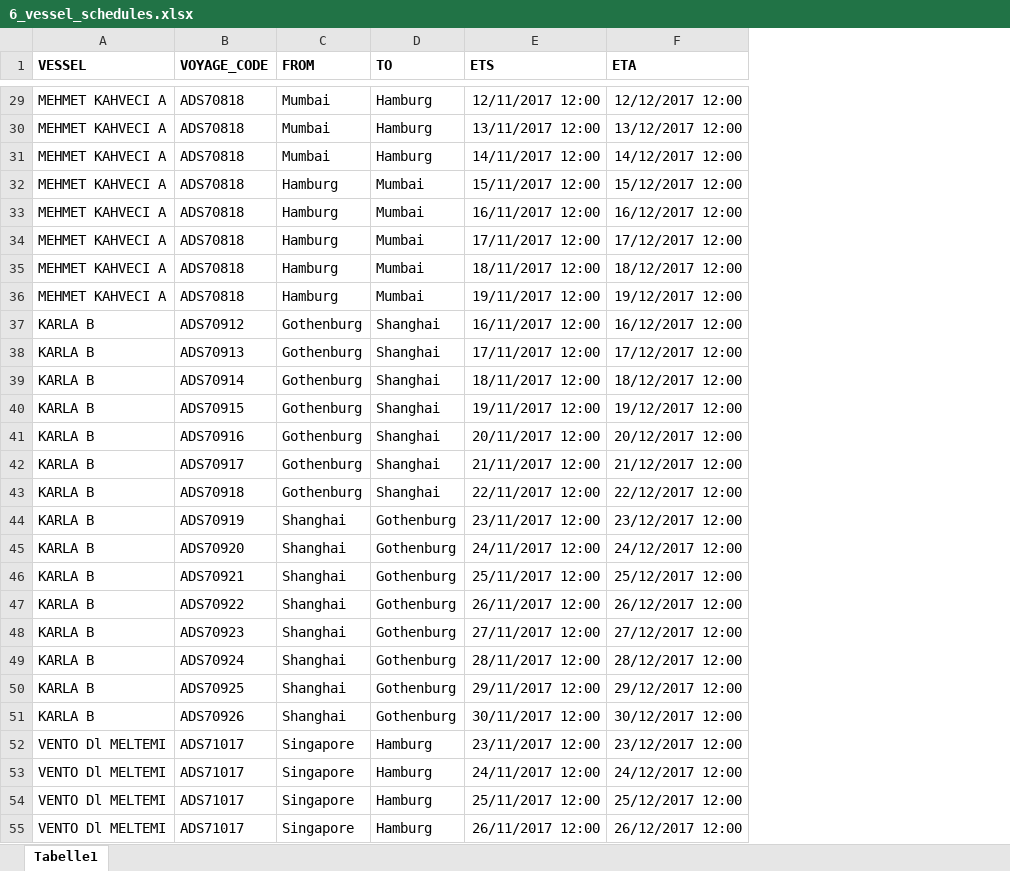
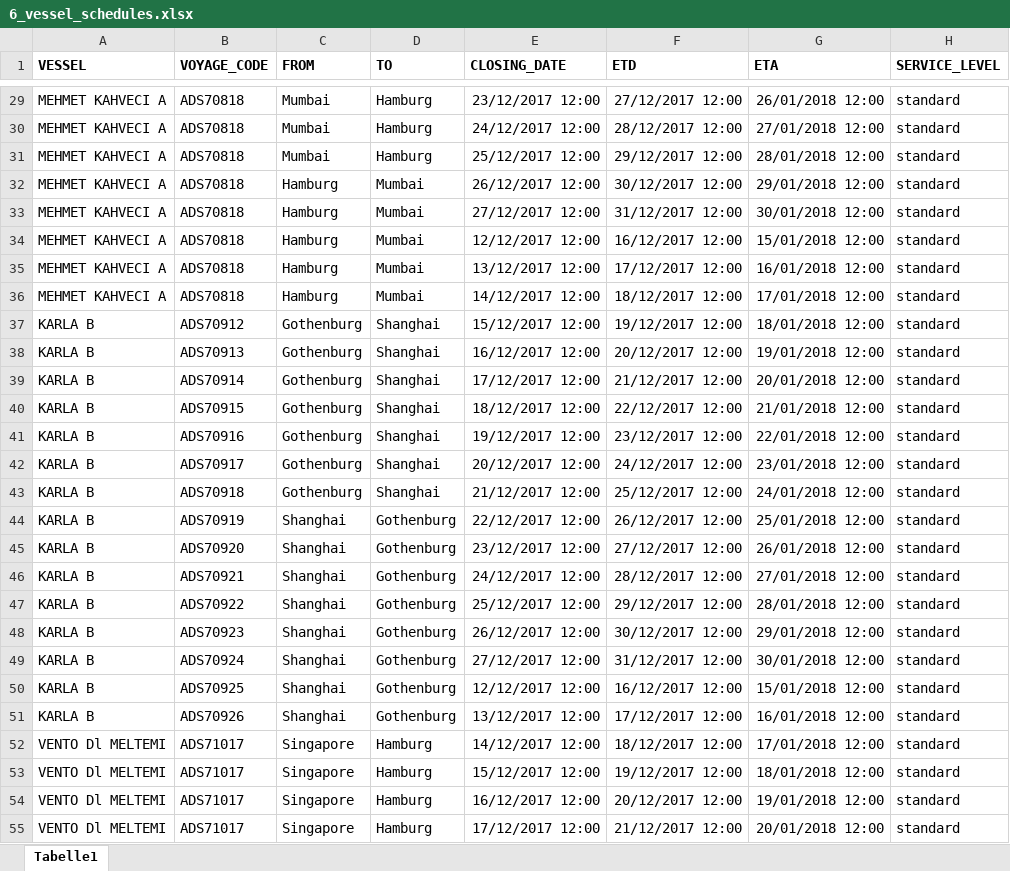
Before and after one commit to romikoops/polaris_clone, an Excel workbook: db/dummydata/6_vessel_schedules.xlsx, sheet Tabelle1, drawn as a sheet; only a part is shown, gaps mark what is left out; values as stored, in another font and other column widths than the file's, no borders; charts and pictures not drawn; removed rows and columns are numbered as before the commit, all else as after; the diff covers the shown part only; the diff names each change by its address in the sheet, - before the commit and + after, or states it on an @@ line.

```diff
--- a/db/dummydata/6_vessel_schedules.xlsx (sheet Tabelle1)
+++ b/db/dummydata/6_vessel_schedules.xlsx (sheet Tabelle1)
-column E (ETS), rows 29-55: 12/11/2017 12:00 | 13/11/2017 12:00 | 14/11/2017 12:00 | 15/11/2017 12:00 | 16/11/2017 12:00 | 17/11/2017 12:00 | 18/11/2017 12:00 | 19/11/2017 12:00 | 16/11/2017 12:00 | 17/11/2017 12:00 | 18/11/2017 12:00 | 19/11/2017 12:00 | 20/11/2017 12:00 | 21/11/2017 12:00 | 22/11/2017 12:00 | 23/11/2017 12:00 | 24/11/2017 12:00 | 25/11/2017 12:00 | 26/11/2017 12:00 | 27/11/2017 12:00 | 28/11/2017 12:00 | 29/11/2017 12:00 | 30/11/2017 12:00 | 23/11/2017 12:00 | 24/11/2017 12:00 | 25/11/2017 12:00 | 26/11/2017 12:00
+column E (CLOSING_DATE), rows 29-55: 23/12/2017 12:00 | 24/12/2017 12:00 | 25/12/2017 12:00 | 26/12/2017 12:00 | 27/12/2017 12:00 | 12/12/2017 12:00 | 13/12/2017 12:00 | 14/12/2017 12:00 | 15/12/2017 12:00 | 16/12/2017 12:00 | 17/12/2017 12:00 | 18/12/2017 12:00 | 19/12/2017 12:00 | 20/12/2017 12:00 | 21/12/2017 12:00 | 22/12/2017 12:00 | 23/12/2017 12:00 | 24/12/2017 12:00 | 25/12/2017 12:00 | 26/12/2017 12:00 | 27/12/2017 12:00 | 12/12/2017 12:00 | 13/12/2017 12:00 | 14/12/2017 12:00 | 15/12/2017 12:00 | 16/12/2017 12:00 | 17/12/2017 12:00
+column F (ETD), rows 29-55: 27/12/2017 12:00 | 28/12/2017 12:00 | 29/12/2017 12:00 | 30/12/2017 12:00 | 31/12/2017 12:00 | 16/12/2017 12:00 | 17/12/2017 12:00 | 18/12/2017 12:00 | 19/12/2017 12:00 | 20/12/2017 12:00 | 21/12/2017 12:00 | 22/12/2017 12:00 | 23/12/2017 12:00 | 24/12/2017 12:00 | 25/12/2017 12:00 | 26/12/2017 12:00 | 27/12/2017 12:00 | 28/12/2017 12:00 | 29/12/2017 12:00 | 30/12/2017 12:00 | 31/12/2017 12:00 | 16/12/2017 12:00 | 17/12/2017 12:00 | 18/12/2017 12:00 | 19/12/2017 12:00 | 20/12/2017 12:00 | 21/12/2017 12:00
+column H (SERVICE_LEVEL), rows 29-55: all standard
-G29 (ETA): 12/12/2017 12:00
+G29 (ETA): 26/01/2018 12:00
-G30 (ETA): 13/12/2017 12:00
+G30 (ETA): 27/01/2018 12:00
-G31 (ETA): 14/12/2017 12:00
+G31 (ETA): 28/01/2018 12:00
-G32 (ETA): 15/12/2017 12:00
+G32 (ETA): 29/01/2018 12:00
-G33 (ETA): 16/12/2017 12:00
+G33 (ETA): 30/01/2018 12:00
-G34 (ETA): 17/12/2017 12:00
+G34 (ETA): 15/01/2018 12:00
-G35 (ETA): 18/12/2017 12:00
+G35 (ETA): 16/01/2018 12:00
-G36 (ETA): 19/12/2017 12:00
+G36 (ETA): 17/01/2018 12:00
-G37 (ETA): 16/12/2017 12:00
+G37 (ETA): 18/01/2018 12:00
-G38 (ETA): 17/12/2017 12:00
+G38 (ETA): 19/01/2018 12:00
-G39 (ETA): 18/12/2017 12:00
+G39 (ETA): 20/01/2018 12:00
-G40 (ETA): 19/12/2017 12:00
+G40 (ETA): 21/01/2018 12:00
-G41 (ETA): 20/12/2017 12:00
+G41 (ETA): 22/01/2018 12:00
-G42 (ETA): 21/12/2017 12:00
+G42 (ETA): 23/01/2018 12:00
-G43 (ETA): 22/12/2017 12:00
+G43 (ETA): 24/01/2018 12:00
-G44 (ETA): 23/12/2017 12:00
+G44 (ETA): 25/01/2018 12:00
-G45 (ETA): 24/12/2017 12:00
+G45 (ETA): 26/01/2018 12:00
-G46 (ETA): 25/12/2017 12:00
+G46 (ETA): 27/01/2018 12:00
-G47 (ETA): 26/12/2017 12:00
+G47 (ETA): 28/01/2018 12:00
-G48 (ETA): 27/12/2017 12:00
+G48 (ETA): 29/01/2018 12:00
-G49 (ETA): 28/12/2017 12:00
+G49 (ETA): 30/01/2018 12:00
-G50 (ETA): 29/12/2017 12:00
+G50 (ETA): 15/01/2018 12:00
-G51 (ETA): 30/12/2017 12:00
+G51 (ETA): 16/01/2018 12:00
-G52 (ETA): 23/12/2017 12:00
+G52 (ETA): 17/01/2018 12:00
-G53 (ETA): 24/12/2017 12:00
+G53 (ETA): 18/01/2018 12:00
-G54 (ETA): 25/12/2017 12:00
+G54 (ETA): 19/01/2018 12:00
-G55 (ETA): 26/12/2017 12:00
+G55 (ETA): 20/01/2018 12:00
```
Also changed, not shown: 48 edited cells elsewhere in this sheet, charts or pictures, 7 other files.
